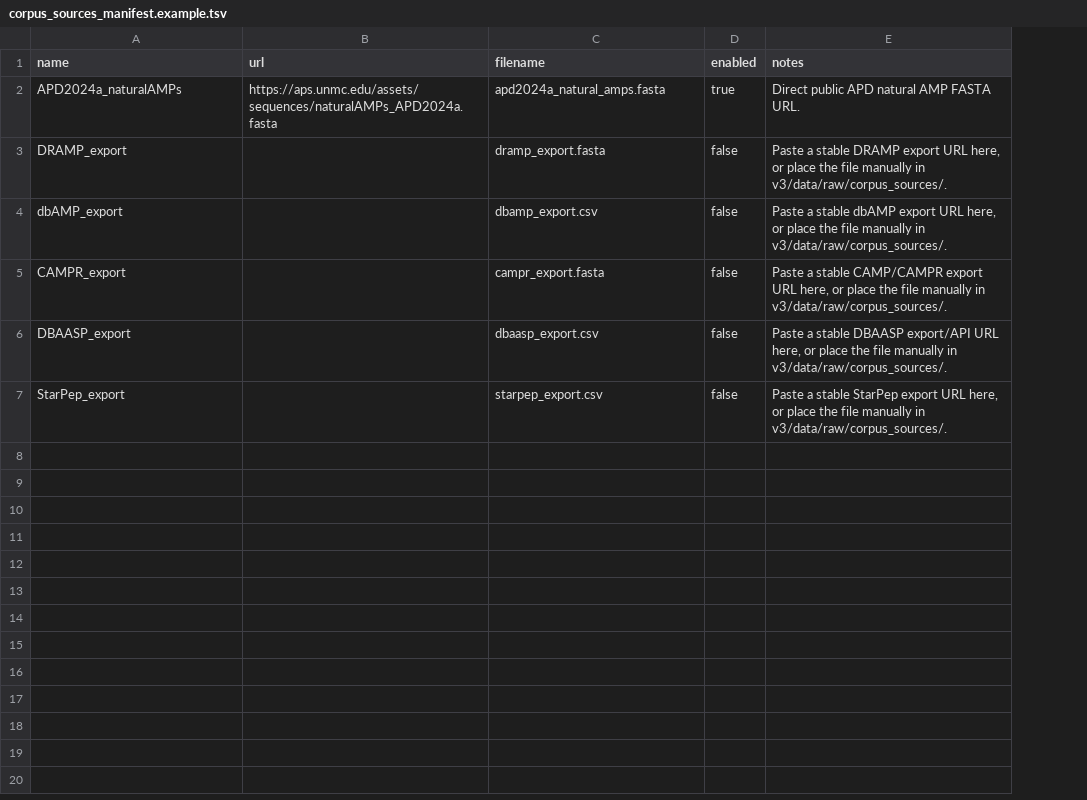
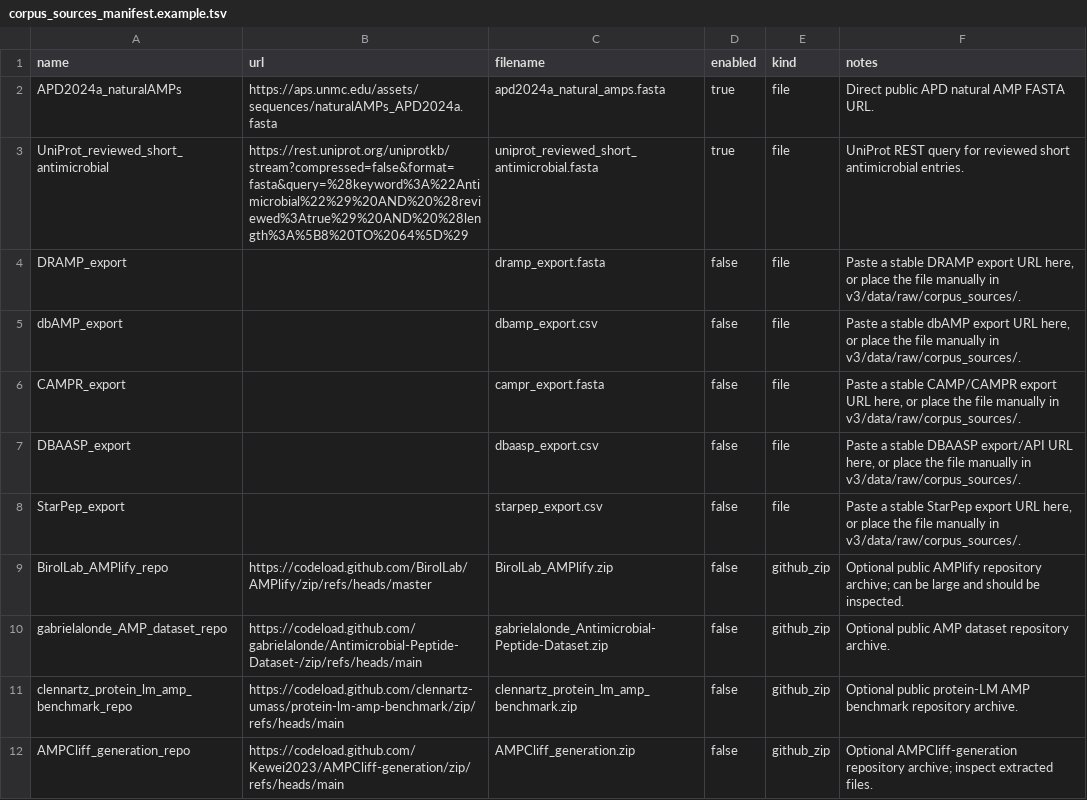
Before and after one commit to ajulojays/amp-jepa, a TSV file: v3/data/raw/corpus_sources_manifest.example.tsv, drawn as a sheet; addresses are those after the commit; the diff names each change by its address in the sheet, - before the commit and + after, or states it on an @@ line.

Commit message:
Expand AMP corpus manifest template

```diff
--- a/v3/data/raw/corpus_sources_manifest.example.tsv
+++ b/v3/data/raw/corpus_sources_manifest.example.tsv
+column E (kind), row 2: file; rows 4-8: all file
+row 3: UniProt_reviewed_short_antimicrobial | https://rest.uniprot.org/uniprotkb/stream?compressed=false&format=fasta&query=%28keyword%3A%22Antimicrobial%22%29%20AND%20%28reviewed%3Atrue%29%20AND%20%28length%3A%5B8%20TO%2064%5D%29 | uniprot_reviewed_short_antimicrobial.fasta | true | file | UniProt REST query for reviewed short antimicrobial entries.
+row 9: BirolLab_AMPlify_repo | https://codeload.github.com/BirolLab/AMPlify/zip/refs/heads/master | BirolLab_AMPlify.zip | false | github_zip | Optional public AMPlify repository archive; can be large and should be inspected.
+row 10: gabrielalonde_AMP_dataset_repo | https://codeload.github.com/gabrielalonde/Antimicrobial-Peptide-Dataset-/zip/refs/heads/main | gabrielalonde_Antimicrobial-Peptide-Dataset.zip | false | github_zip | Optional public AMP dataset repository archive.
+row 11: clennartz_protein_lm_amp_benchmark_repo | https://codeload.github.com/clennartz-umass/protein-lm-amp-benchmark/zip/refs/heads/main | clennartz_protein_lm_amp_benchmark.zip | false | github_zip | Optional public protein-LM AMP benchmark repository archive.
+row 12: AMPCliff_generation_repo | https://codeload.github.com/Kewei2023/AMPCliff-generation/zip/refs/heads/main | AMPCliff_generation.zip | false | github_zip | Optional AMPCliff-generation repository archive; inspect extracted files.
```
